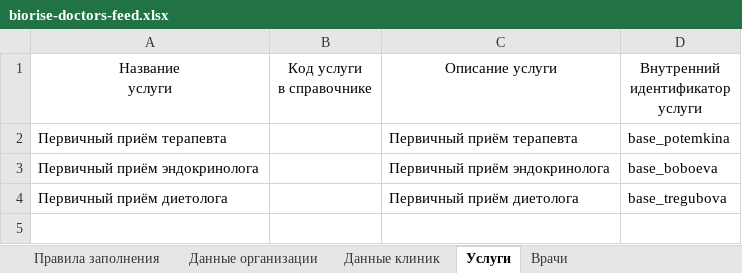
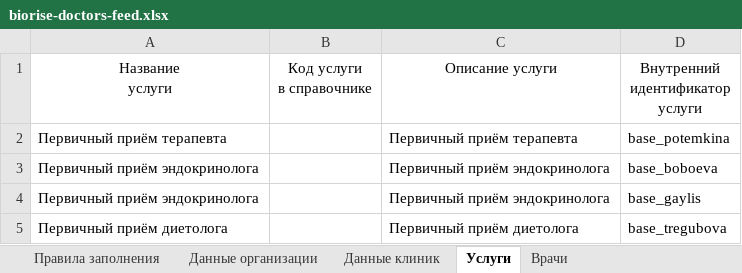
Before and after one commit to biorise63/biorise, an Excel workbook: yandex-doctors-feed/biorise-doctors-feed.xlsx, sheet Услуги, drawn as a sheet; values as stored, in another font and other column widths than the file's, no borders; conditional formats not drawn; the diff names each change by its address in the sheet, - before the commit and + after, or states it on an @@ line.

```diff
--- a/yandex-doctors-feed/biorise-doctors-feed.xlsx (sheet Услуги)
+++ b/yandex-doctors-feed/biorise-doctors-feed.xlsx (sheet Услуги)
+row 4: Первичный приём эндокринолога |  | Первичный приём эндокринолога | base_gaylis
```
Also changed, not shown: sheet Врачи, 8 other files.
